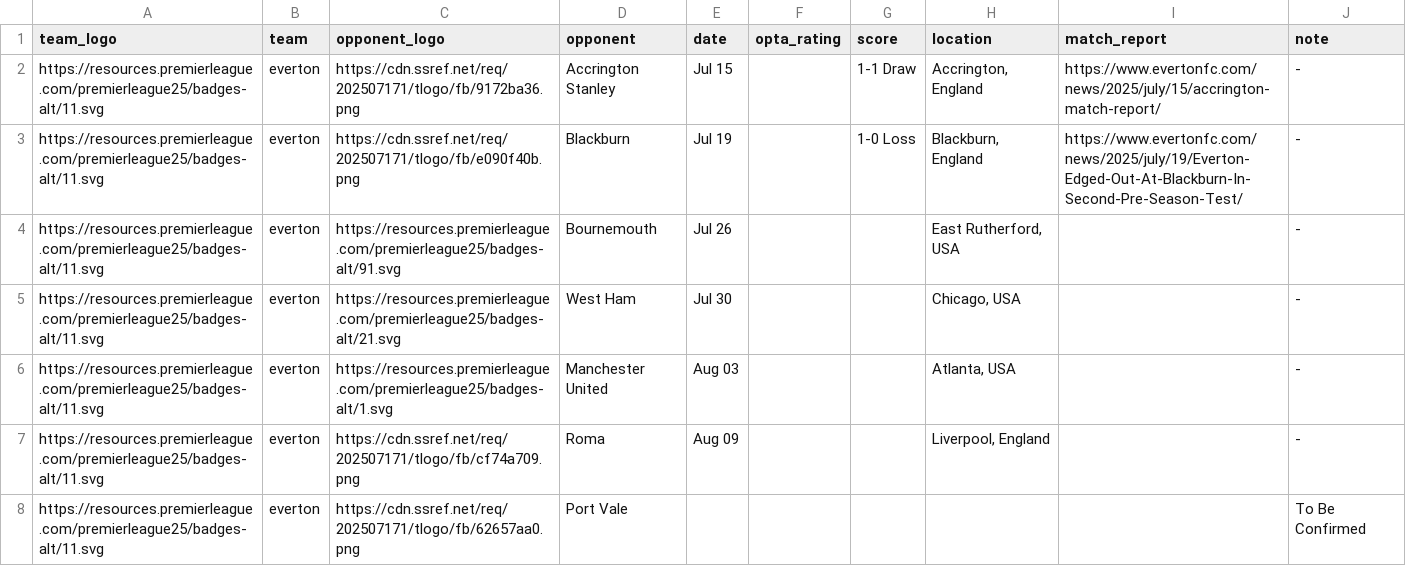
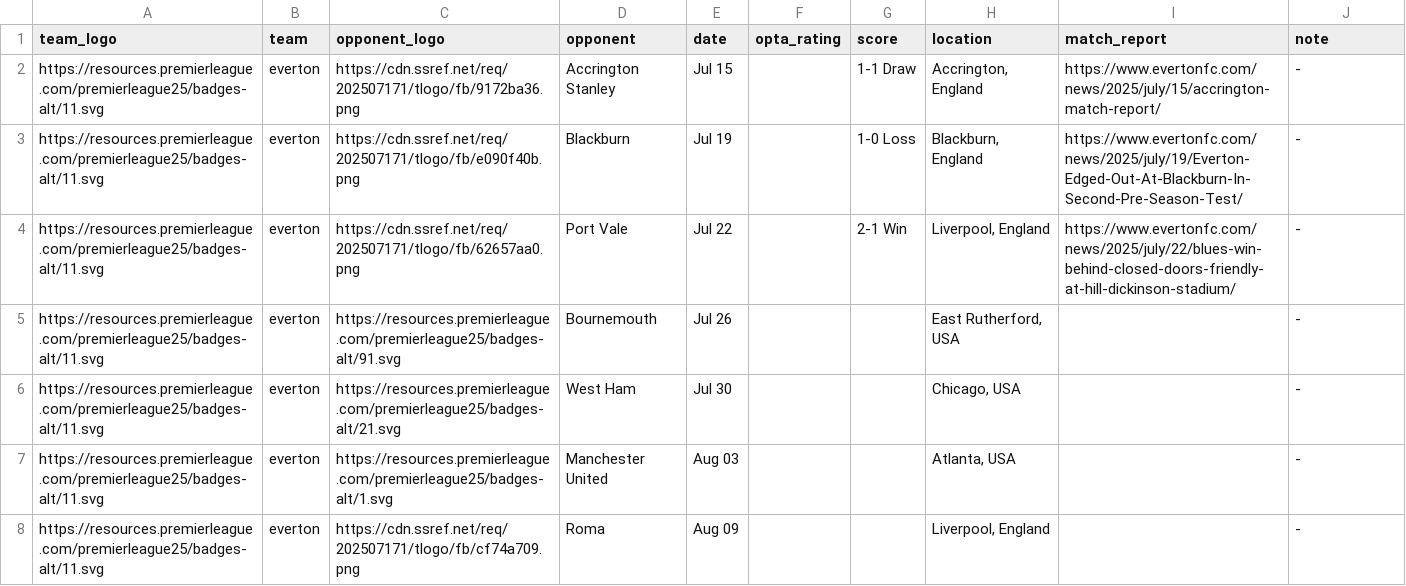
Before and after one commit to Chris6YS/quarto-website-6ys, a CSV file: posts/EPL_preseason_25/data/everton_ps.csv, drawn as a sheet; removed rows and columns are numbered as before the commit, all else as after; the diff names each change by its address in the sheet, - before the commit and + after, or states it on an @@ line.

Commit message:
update everton

```diff
--- a/posts/EPL_preseason_25/data/everton_ps.csv
+++ b/posts/EPL_preseason_25/data/everton_ps.csv
+row 4: https://resources.premierleague.com/premierleague25/badges-alt/11.svg | everton | https://cdn.ssref.net/req/202507171/tlogo/fb/62657aa0.png | Port Vale | Jul 22 |  | 2-1 Win | Liverpool, England | https://www.evertonfc.com/news/2025/july/22/blues-win-behind-closed-doors-friendly-at-hill-dickinson-stadium/ | -
-row 8: https://resources.premierleague.com/premierleague25/badges-alt/11.svg | everton | https://cdn.ssref.net/req/202507171/tlogo/fb/62657aa0.png | Port Vale |  |  |  |  |  | To Be Confirmed
```
Also changed, not shown: 9 other files.
